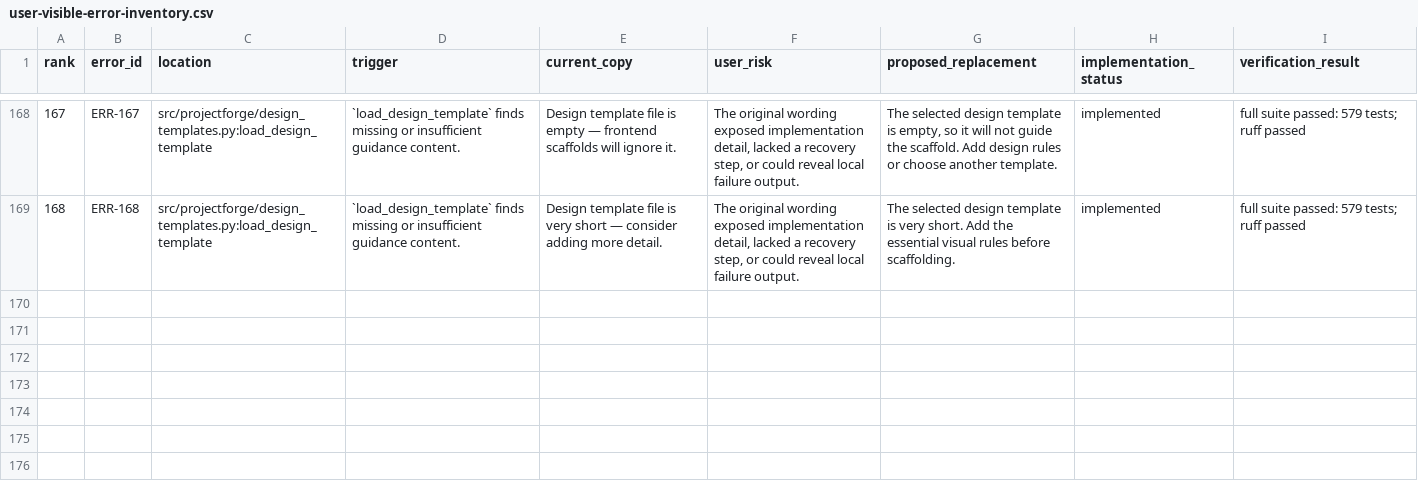
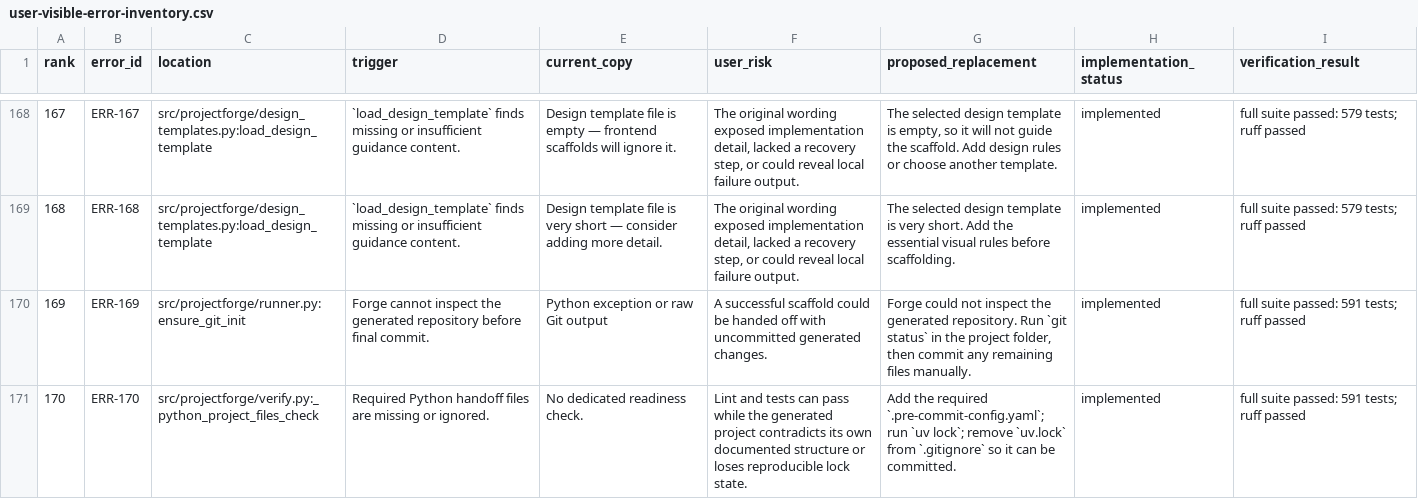
Before and after one commit to Schramm2/projectforge, a CSV file: docs/maintainers/user-visible-error-inventory.csv, drawn as a sheet; only a part is shown, gaps mark what is left out; the diff covers the shown part only.

Commit message:
fix(scaffold): keep live handoffs trusted and clean
- initialize a main Git repository before provider execution
- commit final hook, verification, card, and badge changes
- verify Python handoff files and generated console entry points
- record the provider-backed Homebrew follow-up and updated runtime flow

```diff
--- a/docs/maintainers/user-visible-error-inventory.csv
+++ b/docs/maintainers/user-visible-error-inventory.csv
@@ -169 +169,3 @@ rank,error_id,location,trigger,current_copy,user_risk,proposed_replacement,imple
 168,ERR-168,src/projectforge/design_templates.py:load_design_template,`load_design_template` finds missing or insufficient guidance content.,Design template file is very short — consider adding more detail.,"The original wording exposed implementation detail, lacked a recovery step, or could reveal local failure output.",The selected design template is very short. Add the essential visual rules before scaffolding.,implemented,full suite passed: 579 tests; ruff passed
+169,ERR-169,src/projectforge/runner.py:ensure_git_init,Forge cannot inspect the generated repository before final commit.,Python exception or raw Git output,"A successful scaffold could be handed off with uncommitted generated changes.","Forge could not inspect the generated repository. Run `git status` in the project folder, then commit any remaining files manually.",implemented,full suite passed: 591 tests; ruff passed
+170,ERR-170,src/projectforge/verify.py:_python_project_files_check,Required Python handoff files are missing or ignored.,No dedicated readiness check.,"Lint and tests can pass while the generated project contradicts its own documented structure or loses reproducible lock state.","Add the required `.pre-commit-config.yaml`; run `uv lock`; remove `uv.lock` from `.gitignore` so it can be committed.",implemented,full suite passed: 591 tests; ruff passed
```
Also changed, not shown: 1 added row and 11 edited cells elsewhere in this file, 23 other files.
